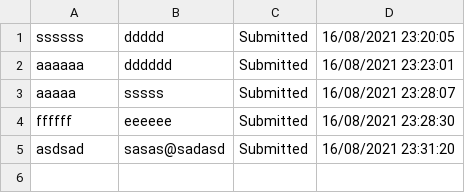
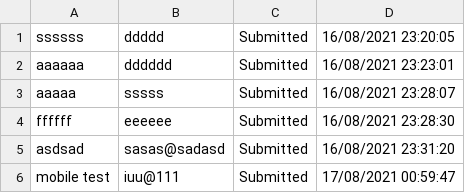
Before and after one commit to ZheyuanZhang/django-intro, a CSV file: submissions.csv, drawn as a sheet; the diff names each change by its address in the sheet, - before the commit and + after, or states it on an @@ line.

```diff
--- a/submissions.csv
+++ b/submissions.csv
+row 6: mobile test | iuu@111 | Submitted | 17/08/2021 00:59:47
```
Also changed, not shown: 1 other file.
